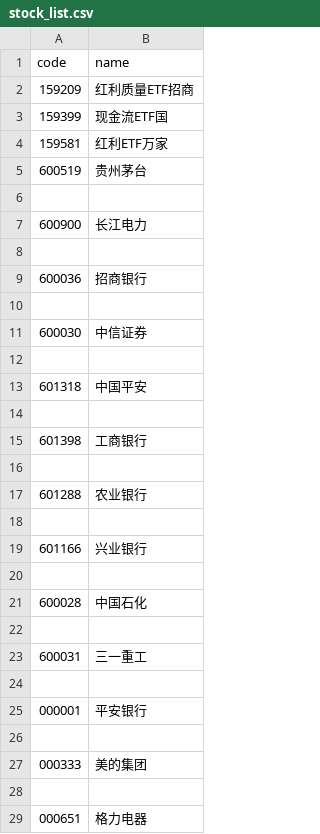
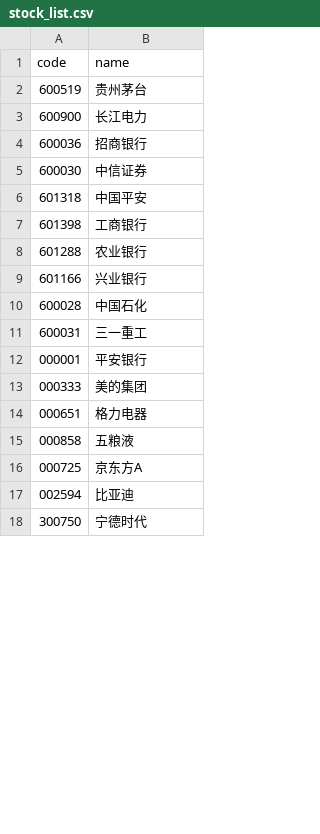
Before and after one commit to huming013-cyber/a-stock-quant, a CSV file: stock_list.csv, drawn as a sheet; only a part is shown; the shorter side is filled out with more unchanged rows; the diff covers the shown part only.

Commit message:
Update stock_list.csv

```diff
--- a/stock_list.csv
+++ b/stock_list.csv
@@ -1,29 +1,14 @@
 code,name
-159209,红利质量ETF招商
-159399,现金流ETF国
-159581,红利ETF万家
 600519,贵州茅台
-
 600900,长江电力
-
 600036,招商银行
-
 600030,中信证券
-
 601318,中国平安
-
 601398,工商银行
-
 601288,农业银行
-
 601166,兴业银行
-
 600028,中国石化
-
 600031,三一重工
-
 000001,平安银行
-
 000333,美的集团
-
 000651,格力电器
```
Also changed, not shown: 3 added rows and 4 removed rows elsewhere in this file.
